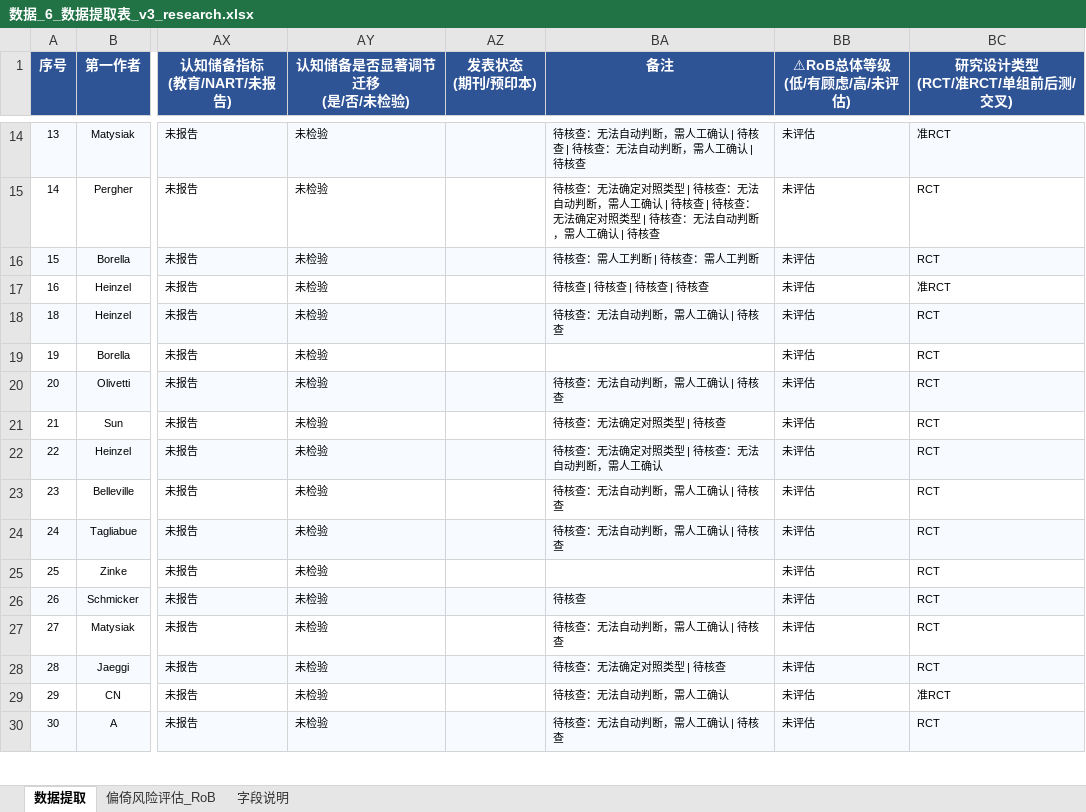
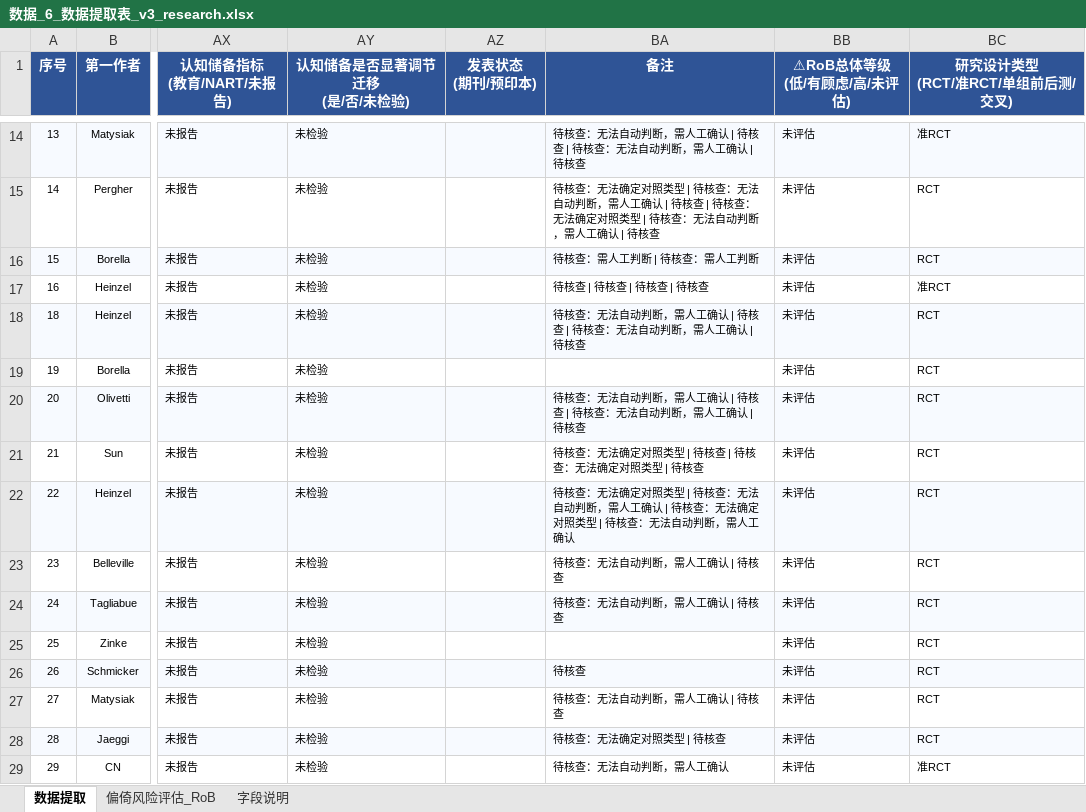
Before and after one commit to 007r007/meta-analysis-research, an Excel workbook: projects/paper-01/04-extract/数据_6_数据提取表_v3_research.xlsx, sheet 数据提取, drawn as a sheet; only a part is shown, gaps mark what is left out; the shorter side is filled out with more unchanged rows; values as stored, in another font and other column widths than the file's, no borders; the diff names each change by its address in the sheet, - before the commit and + after, or states it on an @@ line.

Commit message:
data(paper-01): research版第18-22篇数据提取

```diff
--- a/projects/paper-01/04-extract/数据_6_数据提取表_v3_research.xlsx (sheet 数据提取)
+++ b/projects/paper-01/04-extract/数据_6_数据提取表_v3_research.xlsx (sheet 数据提取)
-BA18 (备注): 待核查：无法自动判断，需人工确认 | 待核查
+BA18 (备注): 待核查：无法自动判断，需人工确认 | 待核查 | 待核查：无法自动判断，需人工确认 | 待核查
-BA20 (备注): 待核查：无法自动判断，需人工确认 | 待核查
+BA20 (备注): 待核查：无法自动判断，需人工确认 | 待核查 | 待核查：无法自动判断，需人工确认 | 待核查
-BA21 (备注): 待核查：无法确定对照类型 | 待核查
+BA21 (备注): 待核查：无法确定对照类型 | 待核查 | 待核查：无法确定对照类型 | 待核查
-BA22 (备注): …人工确认
+BA22 (备注): …人工确认 | 待核查：无法确定对照类型 | 待核查：无法自动判断，需人工确认
```
